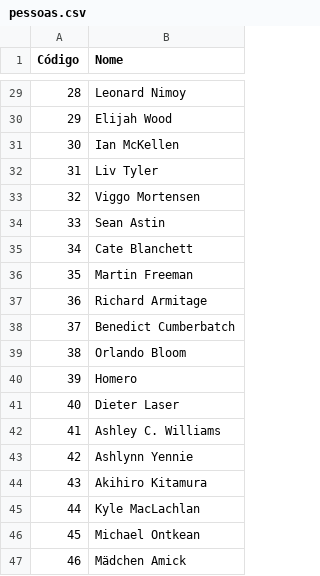
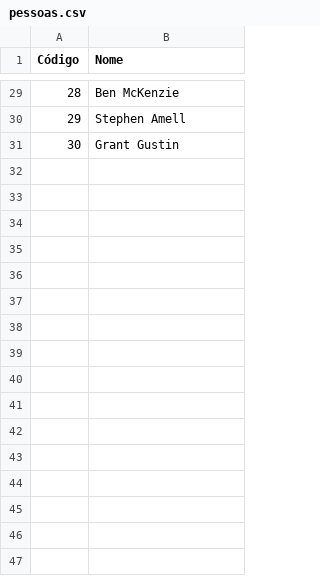
Before and after one commit to febane/Trab2Prog3, a CSV file: pessoas.csv, drawn as a sheet; only a part is shown, gaps mark what is left out; the diff covers the shown part only.

```diff
--- a/pessoas.csv
+++ b/pessoas.csv
@@ -29,19 +29,3 @@ Código;Nome
-28;Leonard Nimoy
-29;Elijah Wood
-30;Ian McKellen
-31;Liv Tyler
-32;Viggo Mortensen
-33;Sean Astin
-34;Cate Blanchett
-35;Martin Freeman
-36;Richard Armitage
-37;Benedict Cumberbatch
-38;Orlando Bloom
-39;Homero
-40;Dieter Laser
-41;Ashley C. Williams
-42;Ashlynn Yennie
-43;Akihiro Kitamura
-44;Kyle MacLachlan
-45;Michael Ontkean
-46;Mädchen Amick
+28;Ben McKenzie
+29;Stephen Amell
+30;Grant Gustin
```
Also changed, not shown: 27 removed rows and 27 edited cells elsewhere in this file, 2-porpessoa.csv, 4-wishlist.csv, 9 other files.
